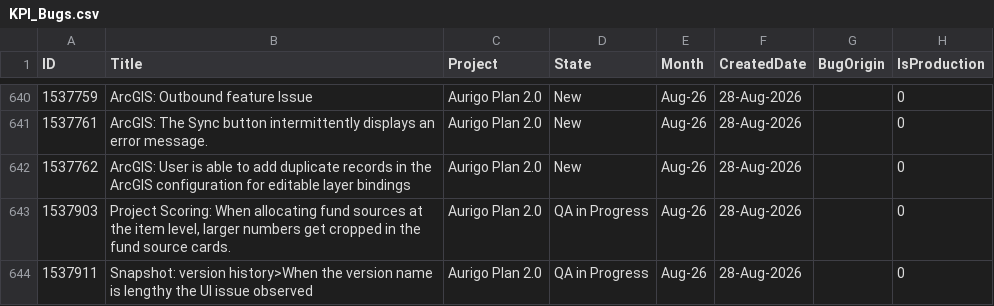
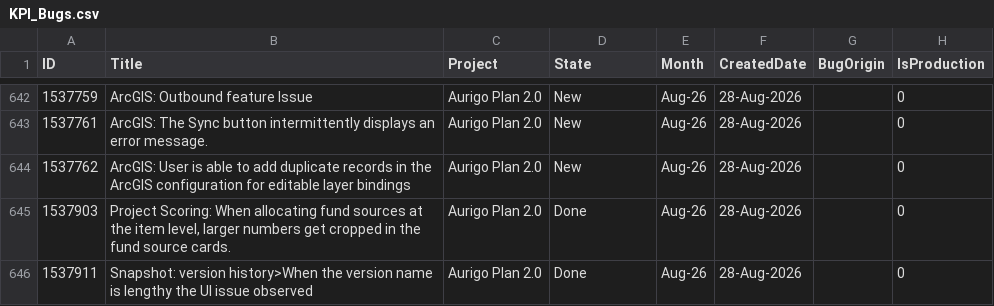
Before and after one commit to manishwali/Experiment, a CSV file: KPI_Bugs.csv, drawn as a sheet; only a part is shown, gaps mark what is left out; the diff covers the shown part only.

```diff
--- a/KPI_Bugs.csv
+++ b/KPI_Bugs.csv
@@ -642,3 +644,3 @@
 "1537762","ArcGIS: User is able to add duplicate records in the ArcGIS configuration for editable layer bindings","Aurigo Plan 2.0","New","Aug-26","28-Aug-2026","","0"
-"1537903","Project Scoring: When allocating fund sources at the item level, larger numbers get cropped in the fund source cards.","Aurigo Plan 2.0","QA in Progress","Aug-26","28-Aug-2026","","0"
-"1537911","Snapshot: version history>When the version name is lengthy the UI issue observed","Aurigo Plan 2.0","QA in Progress","Aug-26","28-Aug-2026","","0"
+"1537903","Project Scoring: When allocating fund sources at the item level, larger numbers get cropped in the fund source cards.","Aurigo Plan 2.0","Done","Aug-26","28-Aug-2026","","0"
+"1537911","Snapshot: version history>When the version name is lengthy the UI issue observed","Aurigo Plan 2.0","Done","Aug-26","28-Aug-2026","","0"
```
Also changed, not shown: 5 added rows and 3 edited cells elsewhere in this file.
